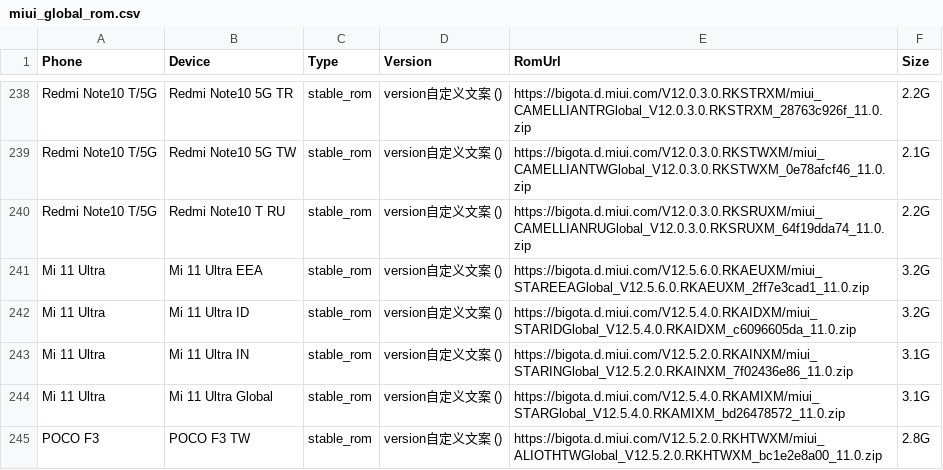
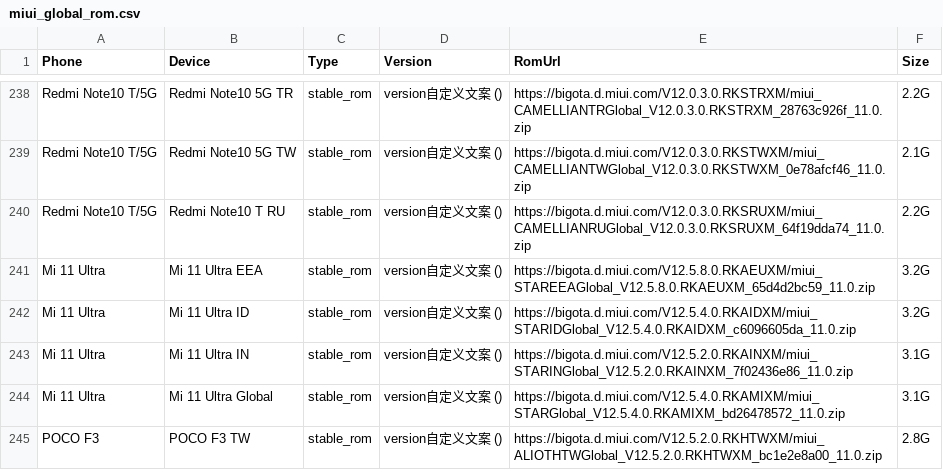
Before and after one commit to wuxianlin/get_android_data, a CSV file: data/miui_global_rom.csv, drawn as a sheet; only a part is shown, gaps mark what is left out.

```diff
--- a/data/miui_global_rom.csv
+++ b/data/miui_global_rom.csv
@@ -240,3 +240,3 @@ Redmi Note10 T/5G,Redmi Note10 5G TW,stable_rom,version自定义文案 (),https:
 Redmi Note10 T/5G,Redmi Note10 T RU,stable_rom,version自定义文案 (),https://bigota.d.miui.com/V12.0.3.0.RKSRUXM/miui_CAMELLIANRUGlobal_V12.0.3.0.RKSRUXM_64f19dda74_11.0.zip,2.2G
-Mi 11 Ultra,Mi 11 Ultra EEA,stable_rom,version自定义文案 (),https://bigota.d.miui.com/V12.5.6.0.RKAEUXM/miui_STAREEAGlobal_V12.5.6.0.RKAEUXM_2ff7e3cad1_11.0.zip,3.2G
+Mi 11 Ultra,Mi 11 Ultra EEA,stable_rom,version自定义文案 (),https://bigota.d.miui.com/V12.5.8.0.RKAEUXM/miui_STAREEAGlobal_V12.5.8.0.RKAEUXM_65d4d2bc59_11.0.zip,3.2G
 Mi 11 Ultra,Mi 11 Ultra ID,stable_rom,version自定义文案 (),https://bigota.d.miui.com/V12.5.4.0.RKAIDXM/miui_STARIDGlobal_V12.5.4.0.RKAIDXM_c6096605da_11.0.zip,3.2G
```
Also changed, not shown: data/oplus_gms_devices.csv.
